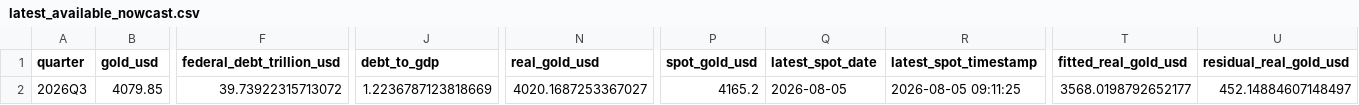
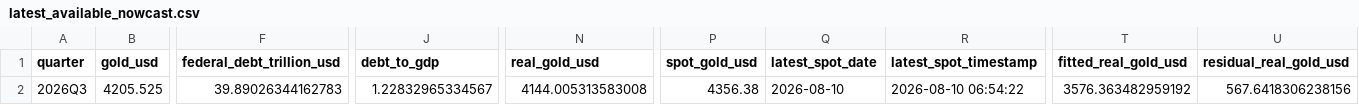
Before and after one commit to lowlowdrew/gold-model-dashboard, a CSV file: outputs/latest_available_nowcast.csv, drawn as a sheet; only a part is shown, gaps mark what is left out; the diff covers the shown part only; the diff names each change by its address in the sheet, - before the commit and + after, or states it on an @@ line.

```diff
--- a/outputs/latest_available_nowcast.csv
+++ b/outputs/latest_available_nowcast.csv
-B2 (gold_usd): 4079.85
+B2 (gold_usd): 4205.525
-F2 (federal_debt_trillion_usd): 39.73922315713072
+F2 (federal_debt_trillion_usd): 39.89026344162783
-J2 (debt_to_gdp): 1.2236787123818669
+J2 (debt_to_gdp): 1.22832965334567
-N2 (real_gold_usd): 4020.1687253367027
+N2 (real_gold_usd): 4144.005313583008
-P2 (spot_gold_usd): 4165.2
+P2 (spot_gold_usd): 4356.38
-Q2 (latest_spot_date): 2026-08-05
+Q2 (latest_spot_date): 2026-08-10
-R2 (latest_spot_timestamp): 2026-08-05 09:11:25
+R2 (latest_spot_timestamp): 2026-08-10 06:54:22
-T2 (fitted_real_gold_usd): 3568.0198792652177
+T2 (fitted_real_gold_usd): 3576.363482959192
-U2 (residual_real_gold_usd): 452.14884607148497
+U2 (residual_real_gold_usd): 567.6418306238156
```
Also changed, not shown: 6 edited cells elsewhere in this file, outputs/short_term_regression_coefficients.csv, outputs/short_term_regression_weekly.csv, 4 other files.
